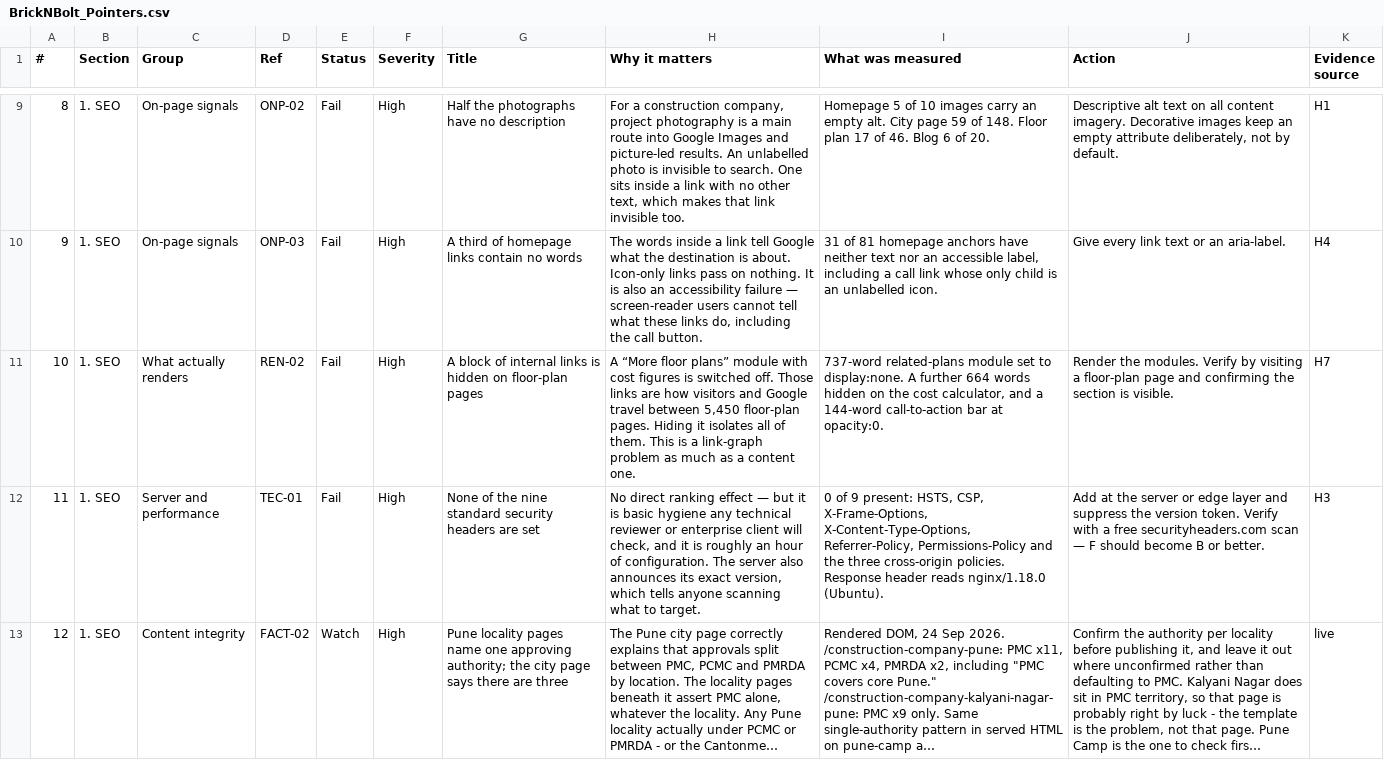
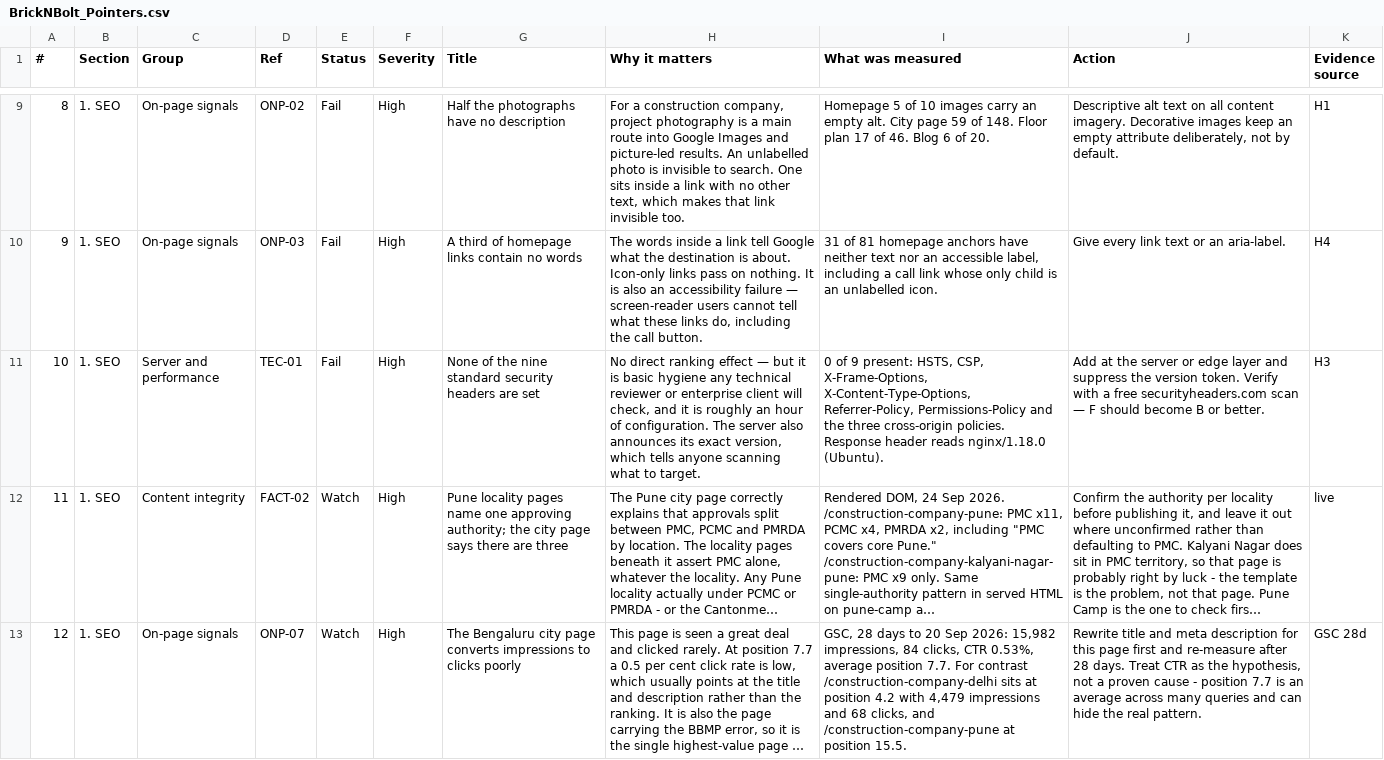
Before and after one commit to pawankumar-bnb/bnb-seo-aeo-geo, a CSV file: BrickNBolt_Pointers.csv, drawn as a sheet; only a part is shown, gaps mark what is left out; the shorter side is filled out with more unchanged rows; long unchanged cells end in …; removed rows and columns are numbered as before the commit, all else as after; the diff covers the shown part only; the diff names each change by its address in the sheet, - before the commit and + after, or states it on an @@ line.

```diff
--- a/BrickNBolt_Pointers.csv
+++ b/BrickNBolt_Pointers.csv
-row 11: 10 | 1. SEO | What actually renders | REN-02 | Fail | High | A block of internal links is hidden on floor-plan pages | A “More floor plans” module with cost figures is switched off. Those links are how visitors and Google travel between 5,450 floor-plan pages. Hiding it isolates all of them. This is a link-graph problem as much as a content one. | 737-word related-plans module set to display:none. A further 664 words hidden on the cost calculator, and a 144-word call-to-action bar at opacity:0. | Render the modules. Verify by visiting a floor-plan page and confirming the section is visible. | H7
@@ column A (#) renumbered between rows 11 and 26 @@
```
Also changed, not shown: 1 added row and 5 edited cells elsewhere in this file, 1 other file.
